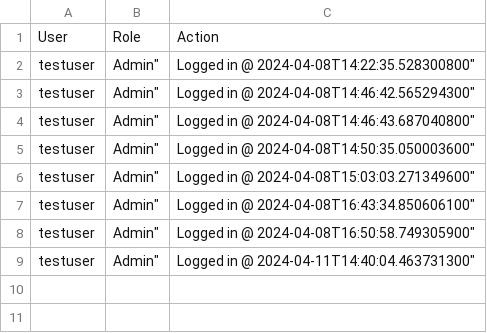
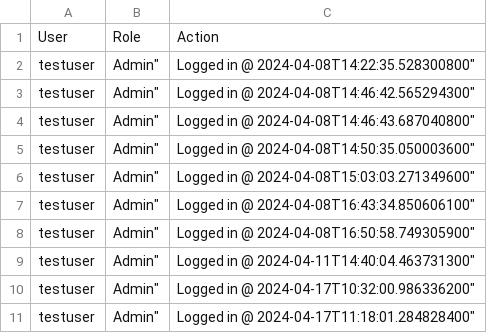
Before and after one commit to Radush02/PAO-Spring-App, a CSV file: src/main/java/com/example/proiectpao/logs/adminlog.csv, drawn as a sheet.

```diff
--- a/src/main/java/com/example/proiectpao/logs/adminlog.csv
+++ b/src/main/java/com/example/proiectpao/logs/adminlog.csv
@@ -9 +9,3 @@ User,Role,Action
 "testuser", Admin", Logged in @ 2024-04-11T14:40:04.463731300"
+"testuser", Admin", Logged in @ 2024-04-17T10:32:00.986336200"
+"testuser", Admin", Logged in @ 2024-04-17T11:18:01.284828400"
```
Also changed, not shown: 7 other files.
